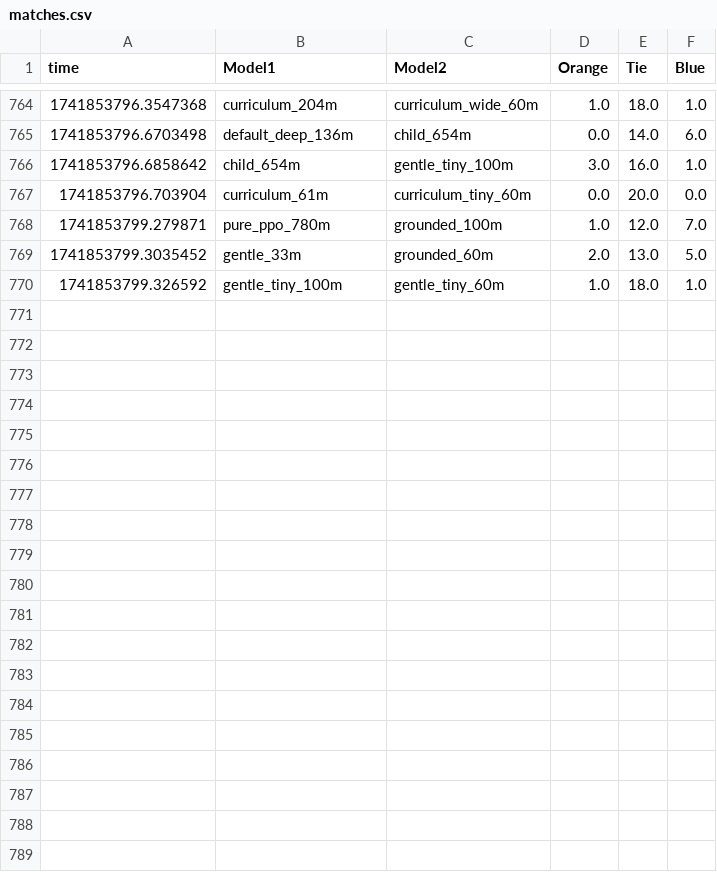
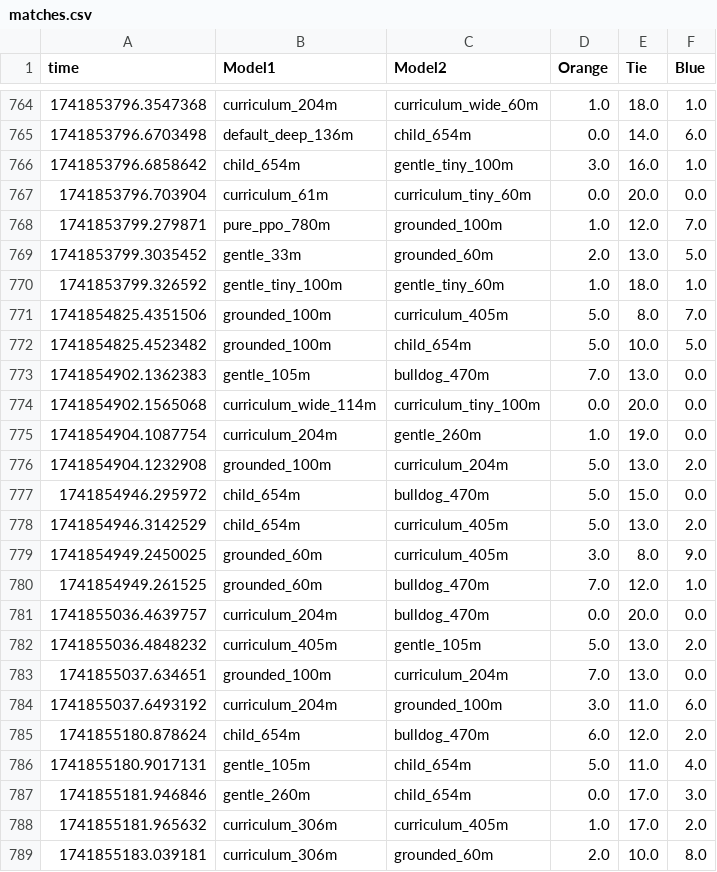
Before and after one commit to Biggergig/RL-Squared-V2, a CSV file: v3/matches.csv, drawn as a sheet; only a part is shown, gaps mark what is left out; the diff covers the shown part only.

Commit message:
matches loaded

```diff
--- a/v3/matches.csv
+++ b/v3/matches.csv
@@ -770 +770,20 @@ time,Model1,Model2,Orange,Tie,Blue
 1741853799.326592,gentle_tiny_100m,gentle_tiny_60m,1.0,18.0,1.0
+1741854825.4351506,grounded_100m,curriculum_405m,5.0,8.0,7.0
+1741854825.4523482,grounded_100m,child_654m,5.0,10.0,5.0
+1741854902.1362383,gentle_105m,bulldog_470m,7.0,13.0,0.0
+1741854902.1565068,curriculum_wide_114m,curriculum_tiny_100m,0.0,20.0,0.0
+1741854904.1087754,curriculum_204m,gentle_260m,1.0,19.0,0.0
+1741854904.1232908,grounded_100m,curriculum_204m,5.0,13.0,2.0
+1741854946.295972,child_654m,bulldog_470m,5.0,15.0,0.0
+1741854946.3142529,child_654m,curriculum_405m,5.0,13.0,2.0
+1741854949.2450025,grounded_60m,curriculum_405m,3.0,8.0,9.0
+1741854949.261525,grounded_60m,bulldog_470m,7.0,12.0,1.0
+1741855036.4639757,curriculum_204m,bulldog_470m,0.0,20.0,0.0
+1741855036.4848232,curriculum_405m,gentle_105m,5.0,13.0,2.0
+1741855037.634651,grounded_100m,curriculum_204m,7.0,13.0,0.0
+1741855037.6493192,curriculum_204m,grounded_100m,3.0,11.0,6.0
+1741855180.878624,child_654m,bulldog_470m,6.0,12.0,2.0
+1741855180.9017131,gentle_105m,child_654m,5.0,11.0,4.0
+1741855181.946846,gentle_260m,child_654m,0.0,17.0,3.0
+1741855181.965632,curriculum_306m,curriculum_405m,1.0,17.0,2.0
+1741855183.039181,curriculum_306m,grounded_60m,2.0,10.0,8.0
```
Also changed, not shown: 9 added rows elsewhere in this file, 2 other files.
